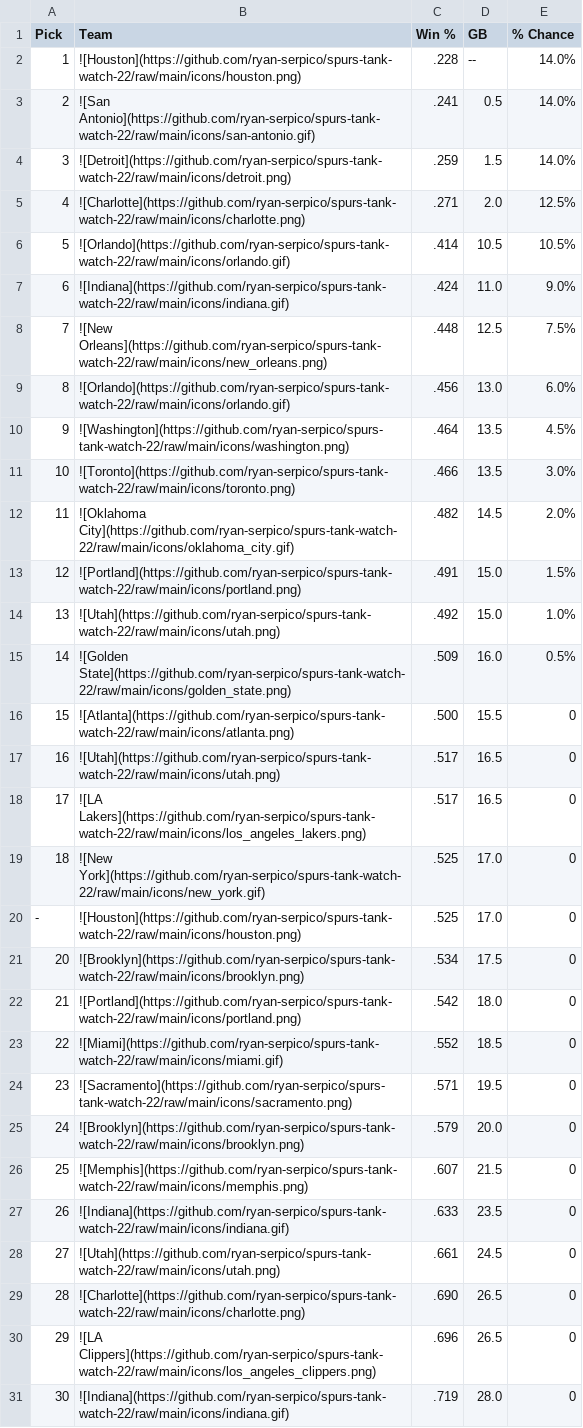
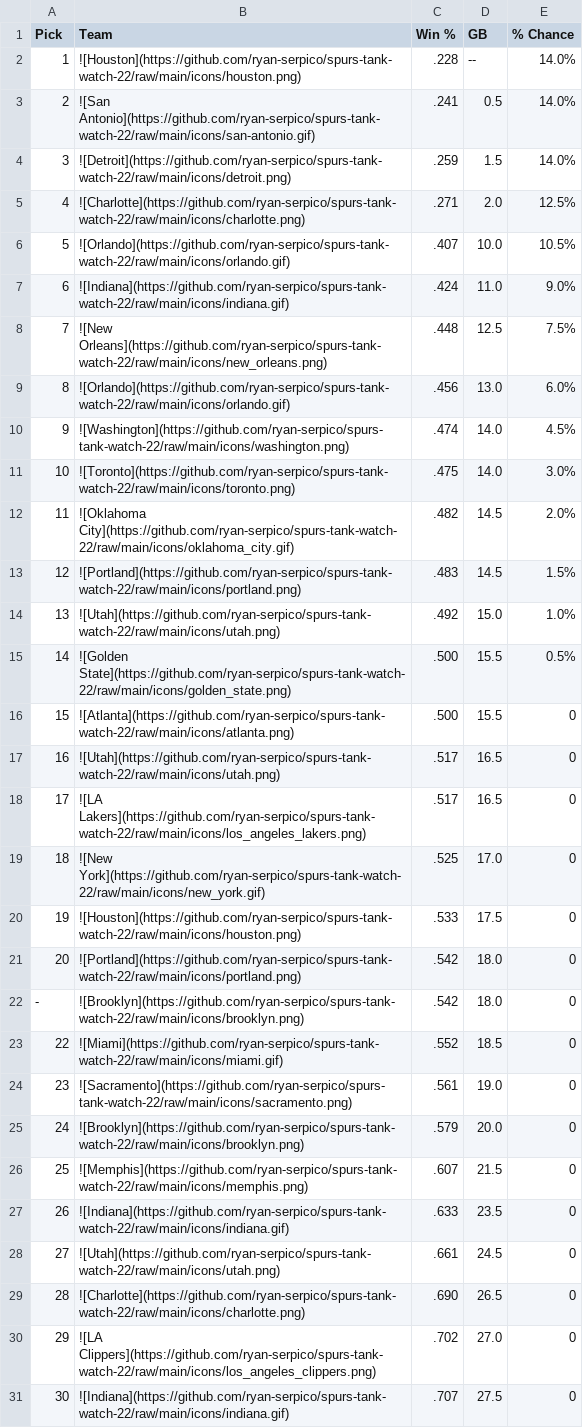
Before and after one commit to ryan-serpico/spurs-tank-watch-22, a CSV file: output/standings.csv, drawn as a sheet.

Commit message:
Latest data: Wed Feb 15 09:01:31 UTC 2023

```diff
--- a/output/standings.csv
+++ b/output/standings.csv
@@ -5,3 +5,3 @@ Pick,Team,Win %,GB,% Chance
 4,![Charlotte](https://github.com/ryan-serpico/spurs-tank-watch-22/raw/main/icons/charlotte.png),.271,2.0,12.5%
-5,![Orlando](https://github.com/ryan-serpico/spurs-tank-watch-22/raw/main/icons/orlando.gif),.414,10.5,10.5%
+5,![Orlando](https://github.com/ryan-serpico/spurs-tank-watch-22/raw/main/icons/orlando.gif),.407,10.0,10.5%
 6,![Indiana](https://github.com/ryan-serpico/spurs-tank-watch-22/raw/main/icons/indiana.gif),.424,11.0,9.0%
@@ -9,8 +9,8 @@ Pick,Team,Win %,GB,% Chance
 8,![Orlando](https://github.com/ryan-serpico/spurs-tank-watch-22/raw/main/icons/orlando.gif),.456,13.0,6.0%
-9,![Washington](https://github.com/ryan-serpico/spurs-tank-watch-22/raw/main/icons/washington.png),.464,13.5,4.5%
-10,![Toronto](https://github.com/ryan-serpico/spurs-tank-watch-22/raw/main/icons/toronto.png),.466,13.5,3.0%
+9,![Washington](https://github.com/ryan-serpico/spurs-tank-watch-22/raw/main/icons/washington.png),.474,14.0,4.5%
+10,![Toronto](https://github.com/ryan-serpico/spurs-tank-watch-22/raw/main/icons/toronto.png),.475,14.0,3.0%
 11,![Oklahoma City](https://github.com/ryan-serpico/spurs-tank-watch-22/raw/main/icons/oklahoma_city.gif),.482,14.5,2.0%
-12,![Portland](https://github.com/ryan-serpico/spurs-tank-watch-22/raw/main/icons/portland.png),.491,15.0,1.5%
+12,![Portland](https://github.com/ryan-serpico/spurs-tank-watch-22/raw/main/icons/portland.png),.483,14.5,1.5%
 13,![Utah](https://github.com/ryan-serpico/spurs-tank-watch-22/raw/main/icons/utah.png),.492,15.0,1.0%
-14,![Golden State](https://github.com/ryan-serpico/spurs-tank-watch-22/raw/main/icons/golden_state.png),.509,16.0,0.5%
+14,![Golden State](https://github.com/ryan-serpico/spurs-tank-watch-22/raw/main/icons/golden_state.png),.500,15.5,0.5%
 15,![Atlanta](https://github.com/ryan-serpico/spurs-tank-watch-22/raw/main/icons/atlanta.png),.500,15.5,0
@@ -19,7 +19,7 @@ Pick,Team,Win %,GB,% Chance
 18,![New York](https://github.com/ryan-serpico/spurs-tank-watch-22/raw/main/icons/new_york.gif),.525,17.0,0
--,![Houston](https://github.com/ryan-serpico/spurs-tank-watch-22/raw/main/icons/houston.png),.525,17.0,0
-20,![Brooklyn](https://github.com/ryan-serpico/spurs-tank-watch-22/raw/main/icons/brooklyn.png),.534,17.5,0
-21,![Portland](https://github.com/ryan-serpico/spurs-tank-watch-22/raw/main/icons/portland.png),.542,18.0,0
+19,![Houston](https://github.com/ryan-serpico/spurs-tank-watch-22/raw/main/icons/houston.png),.533,17.5,0
+20,![Portland](https://github.com/ryan-serpico/spurs-tank-watch-22/raw/main/icons/portland.png),.542,18.0,0
+-,![Brooklyn](https://github.com/ryan-serpico/spurs-tank-watch-22/raw/main/icons/brooklyn.png),.542,18.0,0
 22,![Miami](https://github.com/ryan-serpico/spurs-tank-watch-22/raw/main/icons/miami.gif),.552,18.5,0
-23,![Sacramento](https://github.com/ryan-serpico/spurs-tank-watch-22/raw/main/icons/sacramento.png),.571,19.5,0
+23,![Sacramento](https://github.com/ryan-serpico/spurs-tank-watch-22/raw/main/icons/sacramento.png),.561,19.0,0
 24,![Brooklyn](https://github.com/ryan-serpico/spurs-tank-watch-22/raw/main/icons/brooklyn.png),.579,20.0,0
@@ -29,3 +29,3 @@ Pick,Team,Win %,GB,% Chance
 28,![Charlotte](https://github.com/ryan-serpico/spurs-tank-watch-22/raw/main/icons/charlotte.png),.690,26.5,0
-29,![LA Clippers](https://github.com/ryan-serpico/spurs-tank-watch-22/raw/main/icons/los_angeles_clippers.png),.696,26.5,0
-30,![Indiana](https://github.com/ryan-serpico/spurs-tank-watch-22/raw/main/icons/indiana.gif),.719,28.0,0
+29,![LA Clippers](https://github.com/ryan-serpico/spurs-tank-watch-22/raw/main/icons/los_angeles_clippers.png),.702,27.0,0
+30,![Indiana](https://github.com/ryan-serpico/spurs-tank-watch-22/raw/main/icons/indiana.gif),.707,27.5,0
```
Also changed, not shown: 2 other files.
